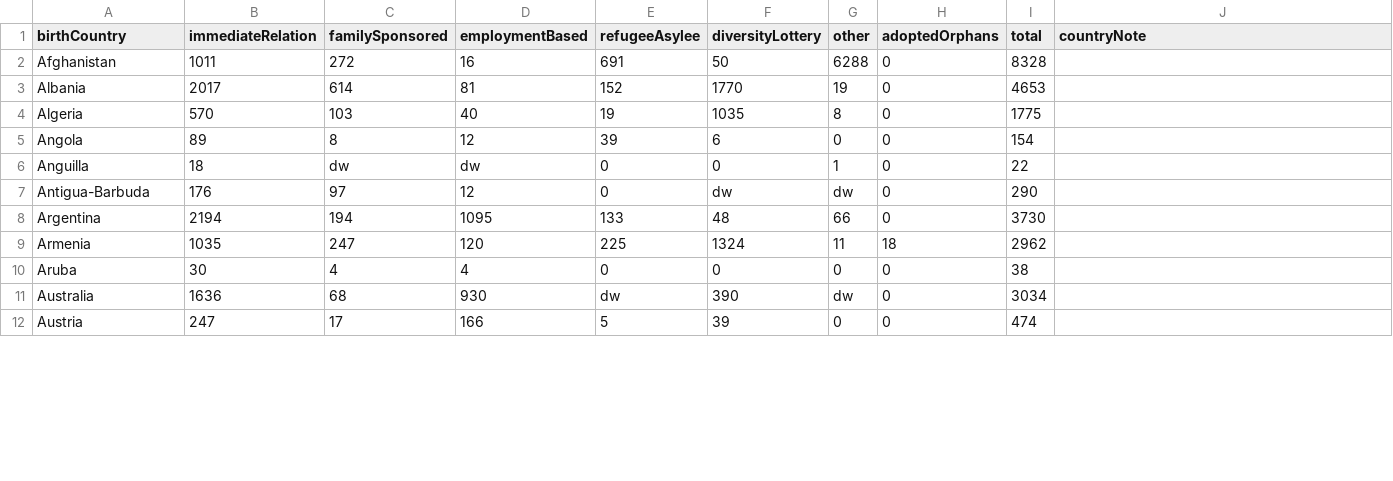
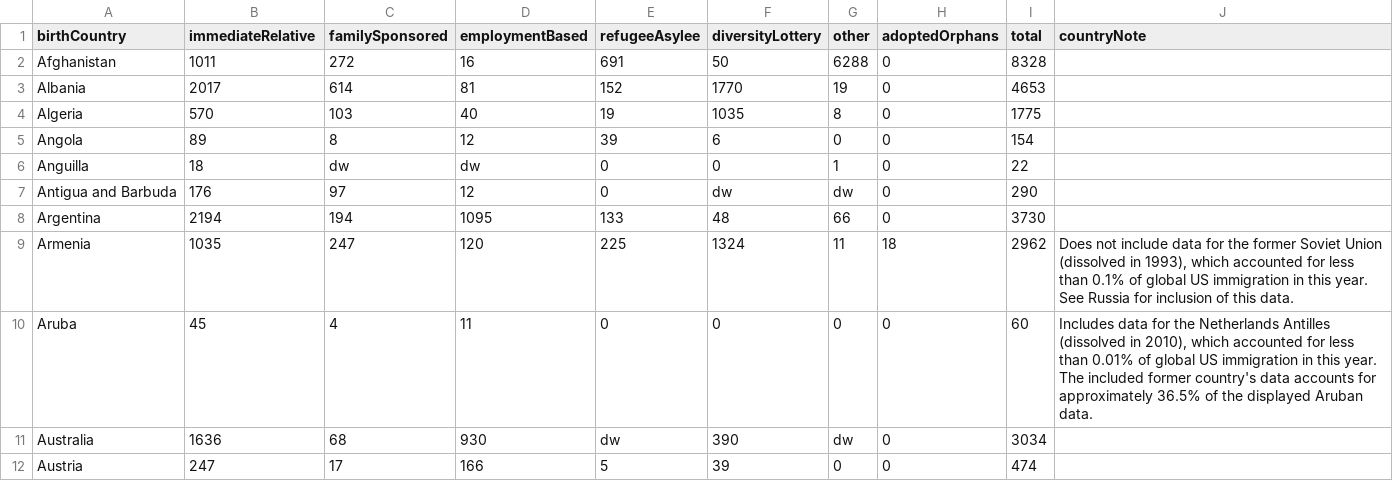
Before and after one commit to braxex/immigration-visualizer, a CSV file: public/lpr2015.csv, drawn as a sheet; only a part is shown; the diff covers the shown part only.

Commit message:
Added NI & LPR Final Datasets and Main Data Messages

```diff
--- a/public/lpr2015.csv
+++ b/public/lpr2015.csv
@@ -1 +1 @@
-birthCountry,immediateRelation,familySponsored,employmentBased,refugeeAsylee,diversityLottery,other,adoptedOrphans,total,countryNote
+birthCountry,immediateRelative,familySponsored,employmentBased,refugeeAsylee,diversityLottery,other,adoptedOrphans,total,countryNote,
@@ -7 +7 @@ Anguilla,18,dw,dw,0,0,1,0,22,
-Antigua-Barbuda,176,97,12,0,dw,dw,0,290,
+Antigua and Barbuda,176,97,12,0,dw,dw,0,290,,
@@ -9,2 +9,2 @@ Argentina,2194,194,1095,133,48,66,0,3730,
-Armenia,1035,247,120,225,1324,11,18,2962,
-Aruba,30,4,4,0,0,0,0,38,
+Armenia,1035,247,120,225,1324,11,18,2962,"Does not include data for the former Soviet Union (dissolved in 1993), which accounted for less than 0.1% of global US immigration in this year. See Russia for inclusion of this data.",
+Aruba,45,4,11,0,0,0,0,60,"Includes data for the Netherlands Antilles (dissolved in 2010), which accounted for less than 0.01% of global US immigration in this year. The included former country's data accounts for approximately 36.5% of the displayed Aruban data.",
```
Also changed, not shown: 6 removed rows and 44 edited cells elsewhere in this file, 22 other files.
